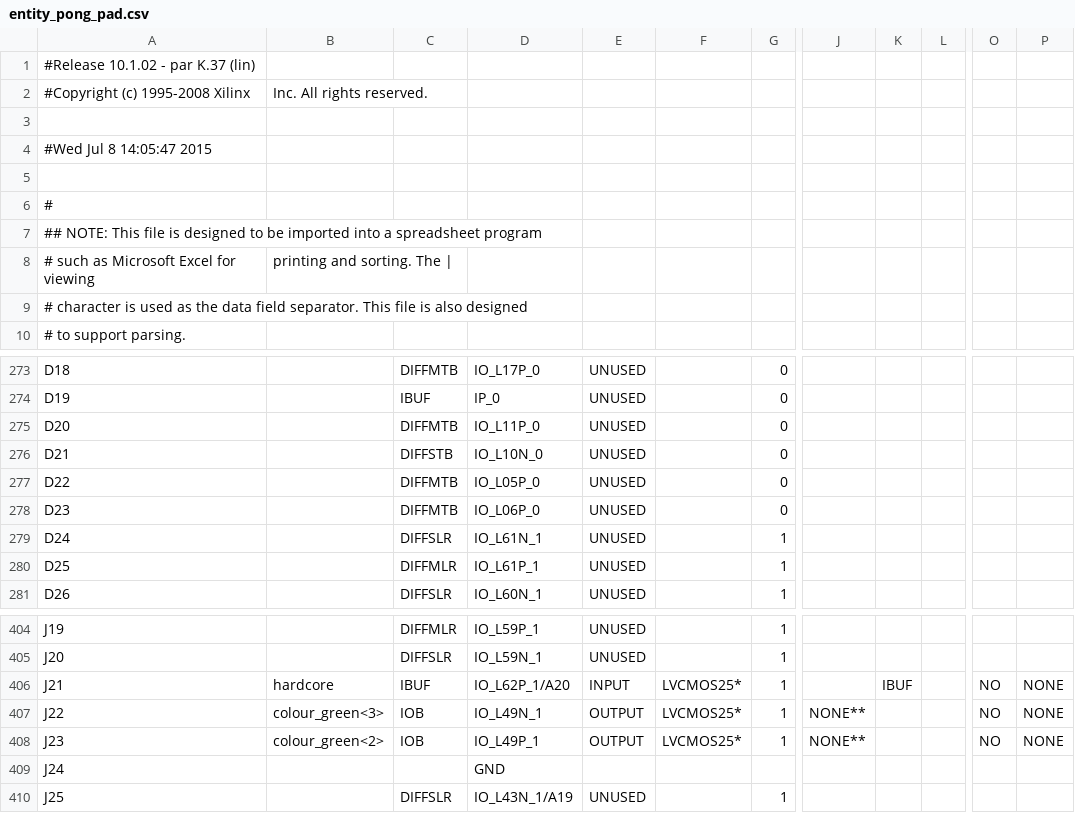
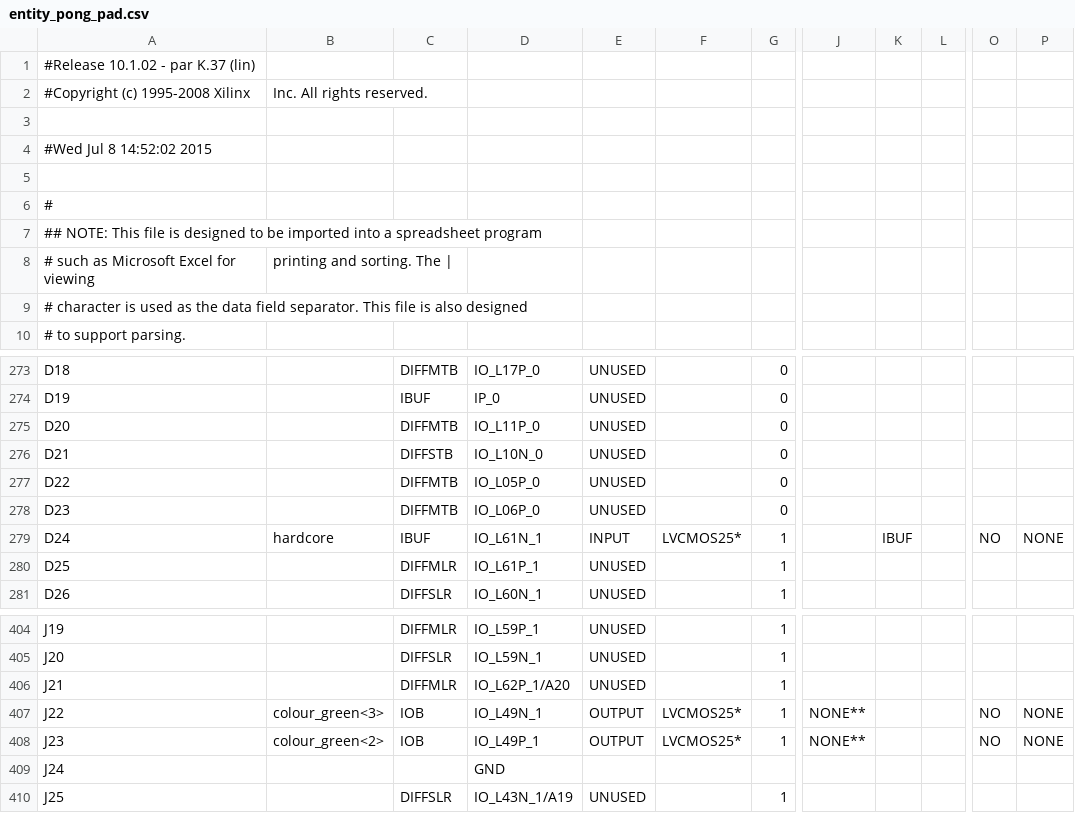
Before and after one commit to davidgreiner/BPTI, a CSV file: 05/prakti01_05_pong/entity_pong_pad.csv, drawn as a sheet; only a part is shown, gaps mark what is left out; the diff names each change by its address in the sheet, - before the commit and + after, or states it on an @@ line.

```diff
--- a/05/prakti01_05_pong/entity_pong_pad.csv
+++ b/05/prakti01_05_pong/entity_pong_pad.csv
-A4: #Wed Jul 8 14:05:47 2015
+A4: #Wed Jul 8 14:52:02 2015
-B279: (empty)
+B279: hardcore
-C279: DIFFSLR
+C279: IBUF
-E279: UNUSED
+E279: INPUT
-F279: (empty)
+F279: LVCMOS25*
-K279: (empty)
+K279: IBUF
-O279: (empty)
+O279: NO
-P279: (empty)
+P279: NONE
-B406: hardcore
+B406: (empty)
-C406: IBUF
+C406: DIFFMLR
-E406: INPUT
+E406: UNUSED
-F406: LVCMOS25*
+F406: (empty)
-K406: IBUF
+K406: (empty)
-O406: NO
+O406: (empty)
-P406: NONE
+P406: (empty)
```
Also changed, not shown: 39 other files.
